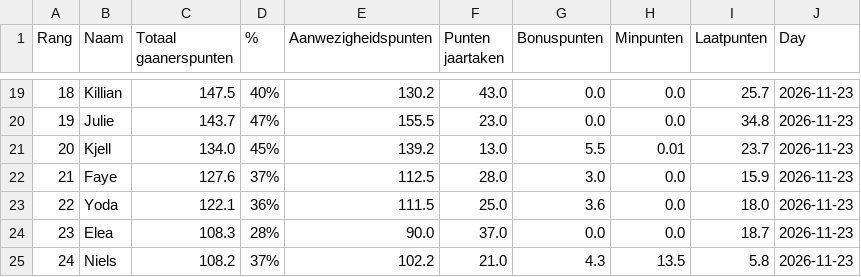
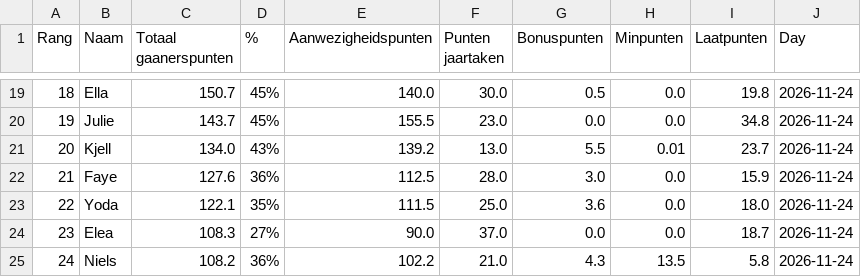
Before and after one commit to Buddidon/Gaanerslijst_tracker, a CSV file: data.csv, drawn as a sheet; only a part is shown, gaps mark what is left out; the diff covers the shown part only.

```diff
--- a/data.csv
+++ b/data.csv
@@ -19,7 +19,7 @@ Rang,Naam,Totaal gaanerspunten,% ,Aanwezigheidspunten,Punten jaartaken ,Bonuspun
-18,Killian,147.5,40%,130.2,43.0,0.0,0.0,25.7,2026-11-23
-19,Julie,143.7,47%,155.5,23.0,0.0,0.0,34.8,2026-11-23
-20,Kjell,134.0,45%,139.2,13.0,5.5,0.01,23.7,2026-11-23
-21,Faye,127.6,37%,112.5,28.0,3.0,0.0,15.9,2026-11-23
-22,Yoda,122.1,36%,111.5,25.0,3.6,0.0,18.0,2026-11-23
-23,Elea,108.3,28%,90.0,37.0,0.0,0.0,18.7,2026-11-23
-24,Niels,108.2,37%,102.2,21.0,4.3,13.5,5.8,2026-11-23
+18,Ella,150.7,45%,140.0,30.0,0.5,0.0,19.8,2026-11-24
+19,Julie,143.7,45%,155.5,23.0,0.0,0.0,34.8,2026-11-24
+20,Kjell,134.0,43%,139.2,13.0,5.5,0.01,23.7,2026-11-24
+21,Faye,127.6,36%,112.5,28.0,3.0,0.0,15.9,2026-11-24
+22,Yoda,122.1,35%,111.5,25.0,3.6,0.0,18.0,2026-11-24
+23,Elea,108.3,27%,90.0,37.0,0.0,0.0,18.7,2026-11-24
+24,Niels,108.2,36%,102.2,21.0,4.3,13.5,5.8,2026-11-24
```
Also changed, not shown: 78 edited cells elsewhere in this file, history_file.csv, 1 other file.
